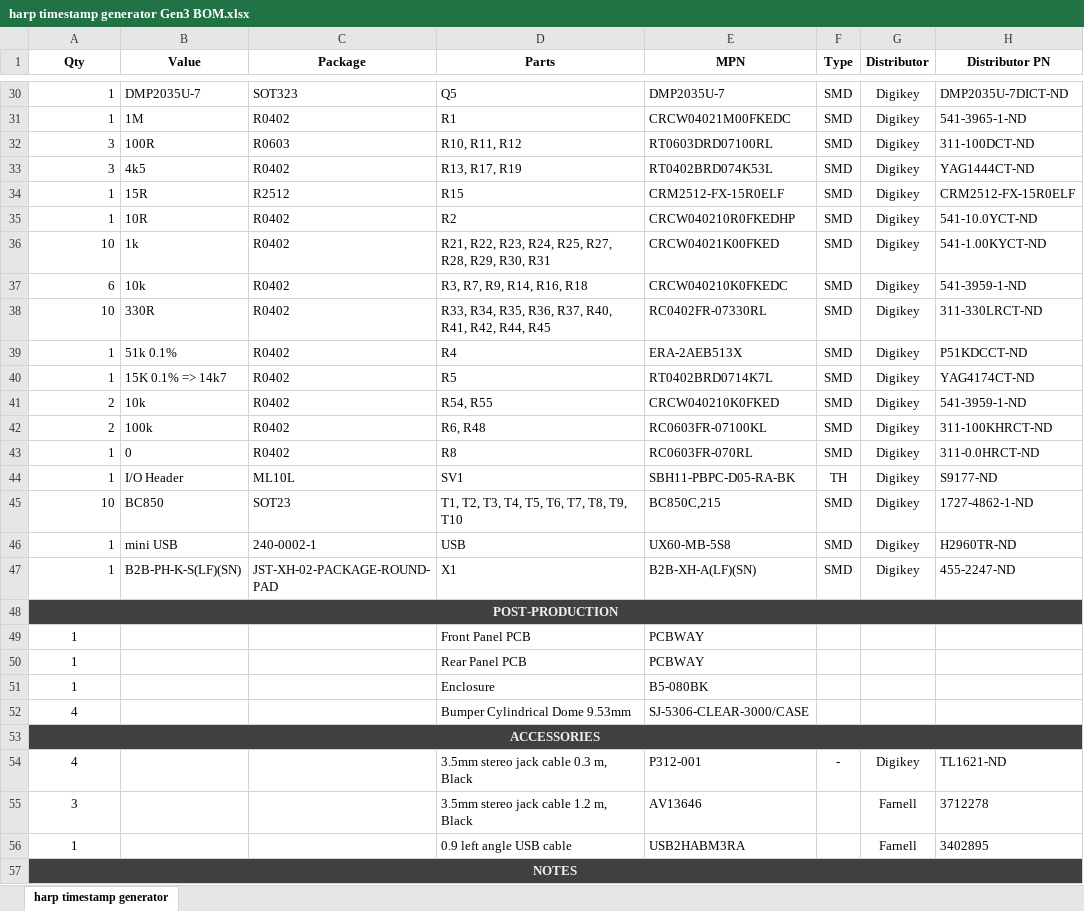
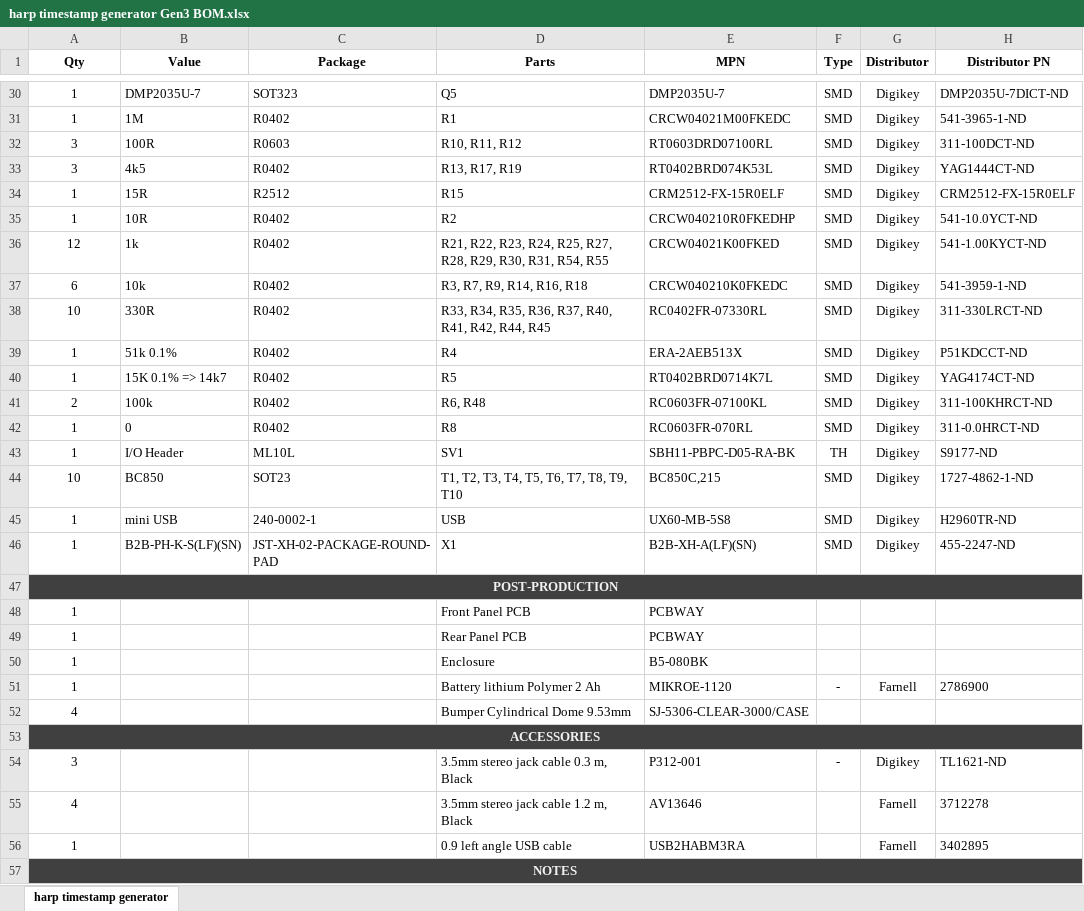
Before and after one commit to davidpalma666/harp_timestamp_generator_Gen3, an Excel workbook: PCB/harp timestamp generator Gen3 BOM.xlsx, sheet harp timestamp generator, drawn as a sheet; only a part is shown, gaps mark what is left out; values as stored, in another font and other column widths than the file's, no borders; removed rows and columns are numbered as before the commit, all else as after; the diff covers the shown part only; the diff names each change by its address in the sheet, - before the commit and + after, or states it on an @@ line.

```diff
--- a/PCB/harp timestamp generator Gen3 BOM.xlsx (sheet harp timestamp generator)
+++ b/PCB/harp timestamp generator Gen3 BOM.xlsx (sheet harp timestamp generator)
-A30:A40 alignment: right
+A30:A40 alignment: center
-A36 (Qty): 10
+A36 (Qty): 12
-D36 (Parts): …R29, R30, R31
+D36 (Parts): …R29, R30, R31, R54, R55
-row 41: 2 | 10k | R0402 | R54, R55 | CRCW040210K0FKED | SMD | Digikey | 541-3959-1-ND
-A41:A46 alignment: right
+A41:A46 alignment: center
+row 51: 1 |  |  | Battery lithium Polymer 2 Ah | MIKROE-1120 | - | Farnell | 2786900
-A54 (Qty): 4
+A54 (Qty): 3
-A55 (Qty): 3
+A55 (Qty): 4
```
Also changed, not shown: 1 added row, 1 removed row, 7 edited cells and cell formats elsewhere in this sheet, 2 other files.
